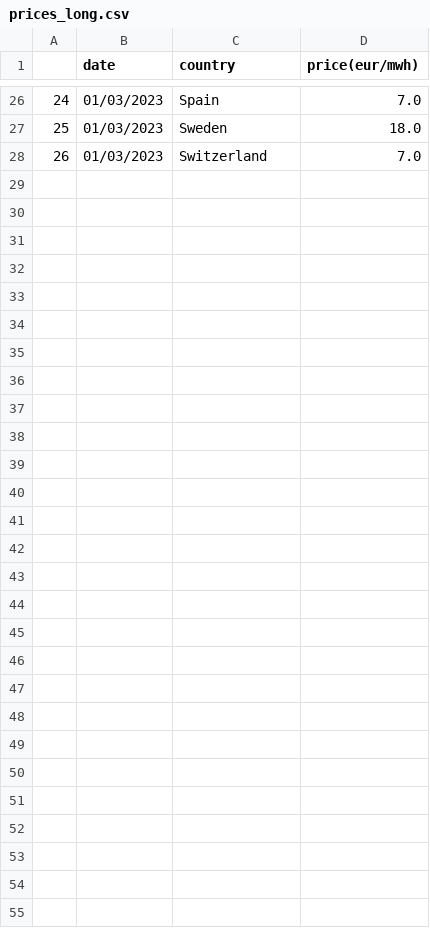
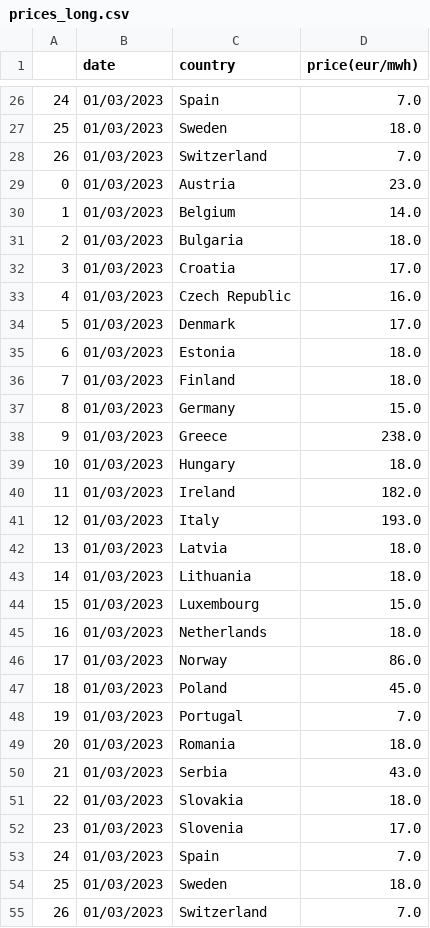
Before and after one commit to laurabejder/european_energy_prices, a CSV file: prices_long.csv, drawn as a sheet; only a part is shown, gaps mark what is left out; the diff names each change by its address in the sheet, - before the commit and + after, or states it on an @@ line.

```diff
--- a/prices_long.csv
+++ b/prices_long.csv
+row 29: 0 | 01/03/2023 | Austria | 23.0
+row 30: 1 | 01/03/2023 | Belgium | 14.0
+row 31: 2 | 01/03/2023 | Bulgaria | 18.0
+row 32: 3 | 01/03/2023 | Croatia | 17.0
+row 33: 4 | 01/03/2023 | Czech Republic | 16.0
+row 34: 5 | 01/03/2023 | Denmark | 17.0
+row 35: 6 | 01/03/2023 | Estonia | 18.0
+row 36: 7 | 01/03/2023 | Finland | 18.0
+row 37: 8 | 01/03/2023 | Germany | 15.0
+row 38: 9 | 01/03/2023 | Greece | 238.0
+row 39: 10 | 01/03/2023 | Hungary | 18.0
+row 40: 11 | 01/03/2023 | Ireland | 182.0
+row 41: 12 | 01/03/2023 | Italy | 193.0
+row 42: 13 | 01/03/2023 | Latvia | 18.0
+row 43: 14 | 01/03/2023 | Lithuania | 18.0
+row 44: 15 | 01/03/2023 | Luxembourg | 15.0
+row 45: 16 | 01/03/2023 | Netherlands | 18.0
+row 46: 17 | 01/03/2023 | Norway | 86.0
+row 47: 18 | 01/03/2023 | Poland | 45.0
+row 48: 19 | 01/03/2023 | Portugal | 7.0
+row 49: 20 | 01/03/2023 | Romania | 18.0
+row 50: 21 | 01/03/2023 | Serbia | 43.0
+row 51: 22 | 01/03/2023 | Slovakia | 18.0
+row 52: 23 | 01/03/2023 | Slovenia | 17.0
+row 53: 24 | 01/03/2023 | Spain | 7.0
+row 54: 25 | 01/03/2023 | Sweden | 18.0
+row 55: 26 | 01/03/2023 | Switzerland | 7.0
```
Also changed, not shown: 2 other files.
